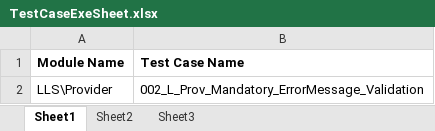
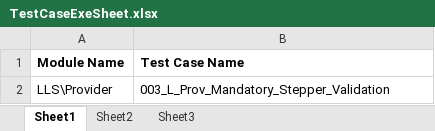
Before and after one commit to sbabupresidency1/fipsar_automation, an Excel workbook: QA/testcases/TestCaseExeSheet.xlsx, sheet Sheet1, drawn as a sheet; values as stored, in another font and other column widths than the file's, no borders; the diff names each change by its address in the sheet, - before the commit and + after, or states it on an @@ line.

```diff
--- a/QA/testcases/TestCaseExeSheet.xlsx (sheet Sheet1)
+++ b/QA/testcases/TestCaseExeSheet.xlsx (sheet Sheet1)
-B2 (Test Case Name): 002_L_Prov_Mandatory_ErrorMessage_Validation
+B2 (Test Case Name): 003_L_Prov_Mandatory_Stepper_Validation
```
Also changed, not shown: 2 other files.
